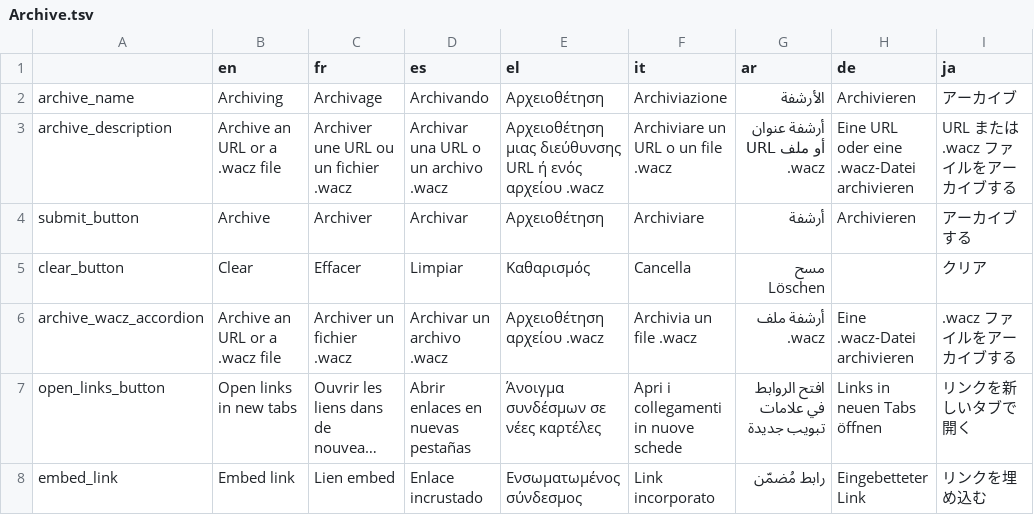
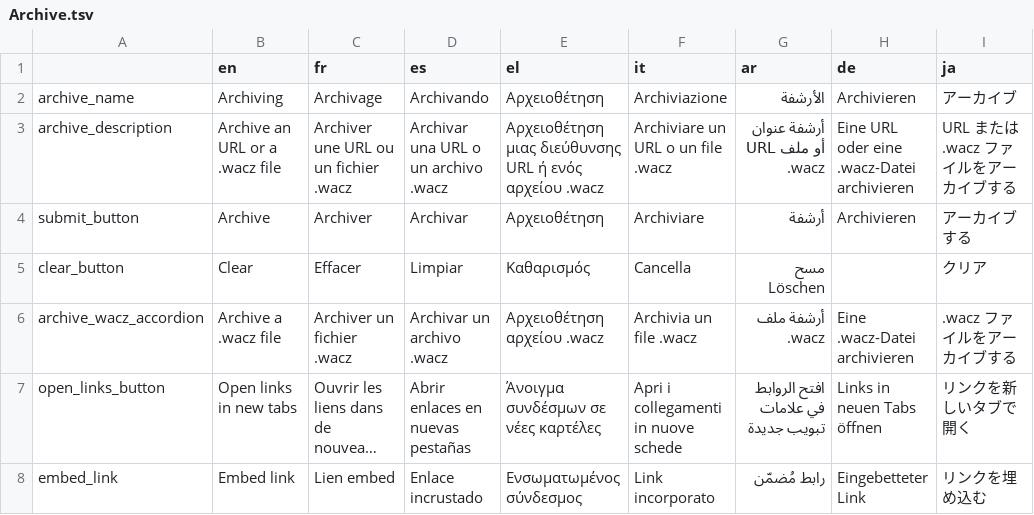
Before and after one commit to AFP-Medialab/InVID-Translation, a TSV file: components/NavItems/tools/Archive.tsv, drawn as a sheet; only a part is shown; long unchanged cells end in …; the diff names each change by its address in the sheet, - before the commit and + after, or states it on an @@ line.

Commit message:
Fixed typo

```diff
--- a/components/NavItems/tools/Archive.tsv
+++ b/components/NavItems/tools/Archive.tsv
-B6 (en): Archive an URL or a .wacz file
+B6 (en): Archive a .wacz file
```
